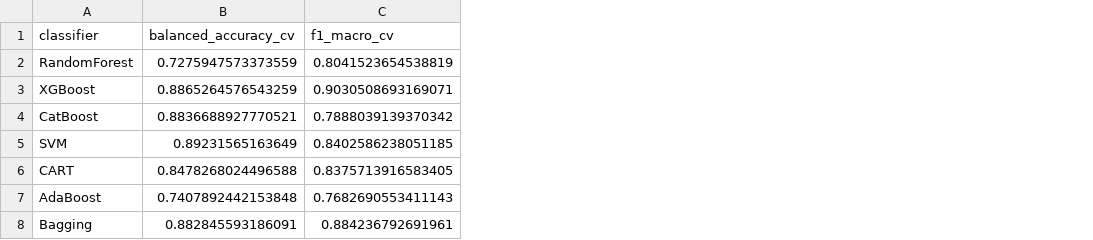
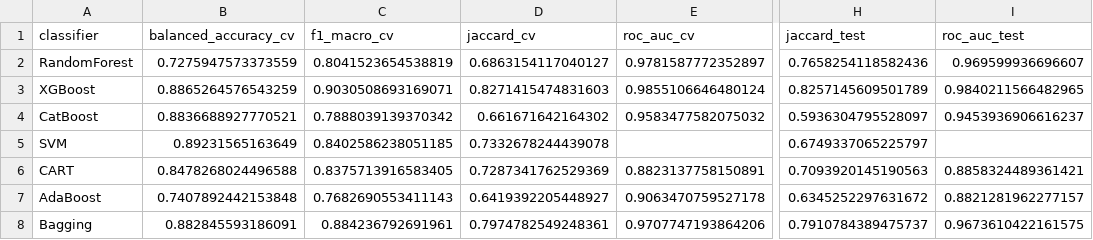
Before and after one commit to AhmedTioual/Projet_France_Travail, a CSV file: 1_supervised_regression/results/metrics/all_classifiers_metrics.csv, drawn as a sheet; only a part is shown, gaps mark what is left out; the diff names each change by its address in the sheet, - before the commit and + after, or states it on an @@ line.

```diff
--- a/1_supervised_regression/results/metrics/all_classifiers_metrics.csv
+++ b/1_supervised_regression/results/metrics/all_classifiers_metrics.csv
+column D (jaccard_cv), rows 2-8: 0.6863154117040127 | 0.8271415474831603 | 0.661671642164302 | 0.7332678244439078 | 0.7287341762529369 | 0.6419392205448927 | 0.7974782549248361
+column E (roc_auc_cv), rows 2-8: 0.9781587772352897 | 0.9855106646480124 | 0.9583477582075032 |  | 0.8823137758150891 | 0.9063470759527178 | 0.9707747193864206
+column H (jaccard_test), rows 2-8: 0.7658254118582436 | 0.8257145609501789 | 0.5936304795528097 | 0.6749337065225797 | 0.7093920145190563 | 0.6345252297631672 | 0.7910784389475737
+column I (roc_auc_test), rows 2-8: 0.969599936696607 | 0.9840211566482965 | 0.9453936906616237 |  | 0.8858324489361421 | 0.8821281962277157 | 0.9673610422161575
```
Also changed, not shown: 3 other files.
